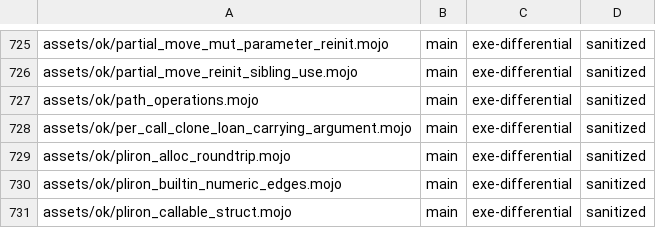
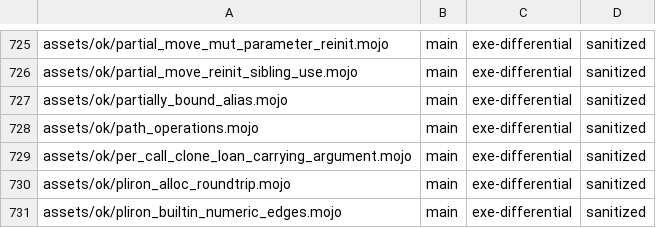
Before and after one commit to bpr/mojito, a TSV file: conformance/pliron-parity.tsv, drawn as a sheet; only a part is shown, gaps mark what is left out; the shorter side is filled out with more unchanged rows; the diff names each change by its address in the sheet, - before the commit and + after, or states it on an @@ line.

```diff
--- a/conformance/pliron-parity.tsv
+++ b/conformance/pliron-parity.tsv
+row 727: assets/ok/partially_bound_alias.mojo | main | exe-differential | sanitized
```
Also changed, not shown: conformance/assets-mojo-rejects.tsv, conformance/pliron-scalar.tsv, 10 other files.
